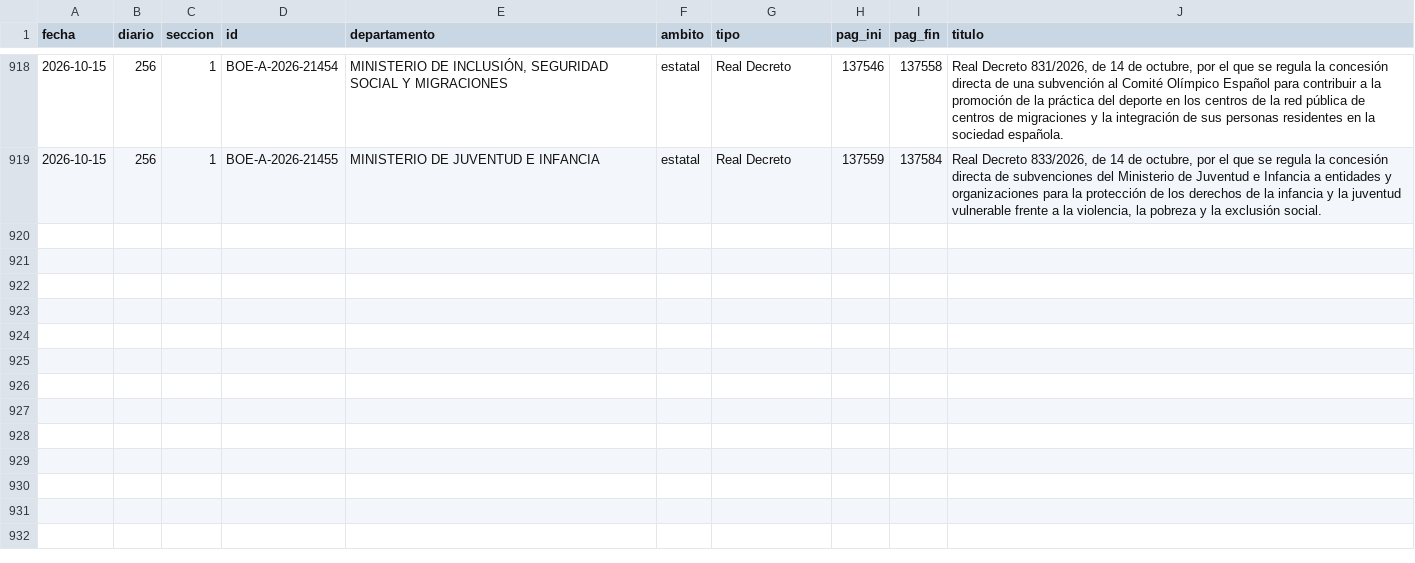
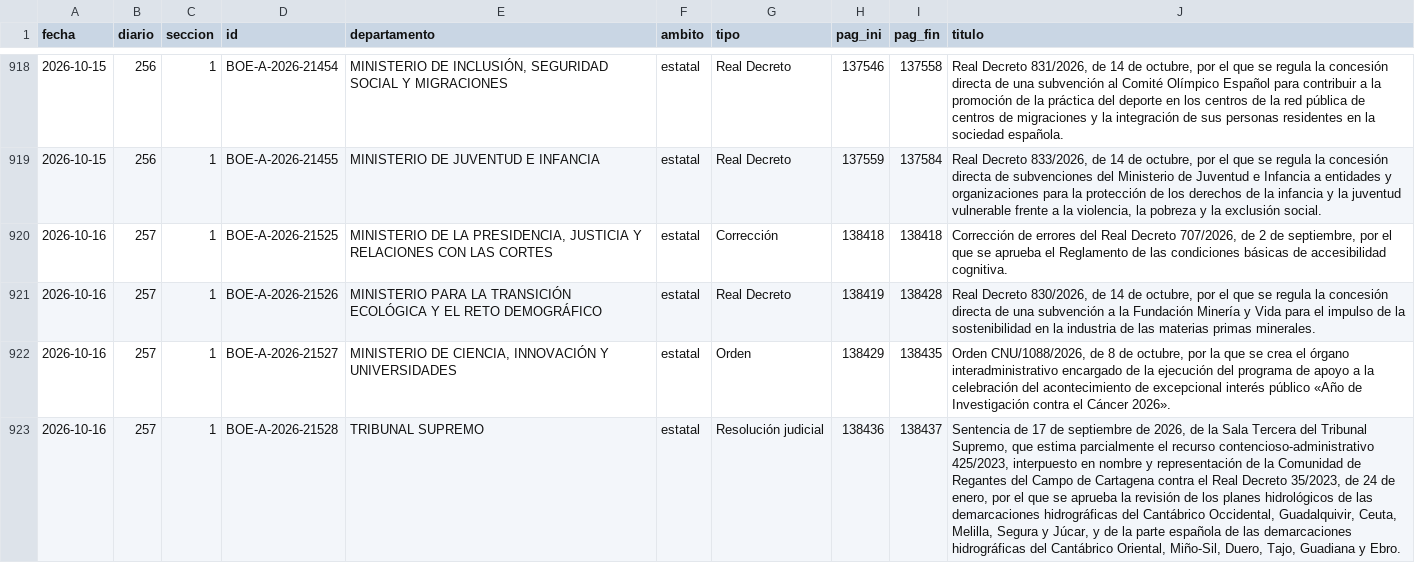
Before and after one commit to slopezrap/hiperlegislacion, a CSV file: data/s1/2026.csv, drawn as a sheet; only a part is shown, gaps mark what is left out; the diff names each change by its address in the sheet, - before the commit and + after, or states it on an @@ line.

```diff
--- a/data/s1/2026.csv
+++ b/data/s1/2026.csv
+row 920: 2026-10-16 | 257 | 1 | BOE-A-2026-21525 | MINISTERIO DE LA PRESIDENCIA, JUSTICIA Y RELACIONES CON LAS CORTES | estatal | Corrección | 138418 | 138418 | Corrección de errores del Real Decreto 707/2026, de 2 de septiembre, por el que se aprueba el Reglamento de las condiciones básicas de accesibilidad cognitiva.
+row 921: 2026-10-16 | 257 | 1 | BOE-A-2026-21526 | MINISTERIO PARA LA TRANSICIÓN ECOLÓGICA Y EL RETO DEMOGRÁFICO | estatal | Real Decreto | 138419 | 138428 | Real Decreto 830/2026, de 14 de octubre, por el que se regula la concesión directa de una subvención a la Fundación Minería y Vida para el impulso de la sostenibilidad en la industria de las materias primas minerales.
+row 922: 2026-10-16 | 257 | 1 | BOE-A-2026-21527 | MINISTERIO DE CIENCIA, INNOVACIÓN Y UNIVERSIDADES | estatal | Orden | 138429 | 138435 | Orden CNU/1088/2026, de 8 de octubre, por la que se crea el órgano interadministrativo encargado de la ejecución del programa de apoyo a la celebración del acontecimiento de excepcional interés público «Año de Investigación contra el Cáncer 2026».
+row 923: 2026-10-16 | 257 | 1 | BOE-A-2026-21528 | TRIBUNAL SUPREMO | estatal | Resolución judicial | 138436 | 138437 | Sentencia de 17 de septiembre de 2026, de la Sala Tercera del Tribunal Supremo, que estima parcialmente el recurso contencioso-administrativo 425/2023, interpuesto en nombre y representación de la Comunidad de Regantes del Campo de Cartagena contra el Real Decreto 35/2023, de 24 de enero, por el que se aprueba la revisión de los planes hidrológicos de las demarcaciones hidrográficas del Cantábrico Occidental, Guadalquivir, Ceuta, Melilla, Segura y Júcar, y de la parte española de las demarcaciones hidrográficas del Cantábrico Oriental, Miño-Sil, Duero, Tajo, Guadiana y Ebro.
```
Also changed, not shown: data/dias/2026.csv, docs/data/observatorio_anual.csv, 1 other file.
